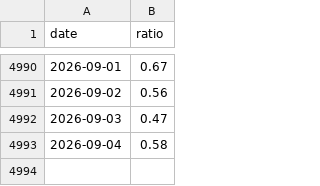
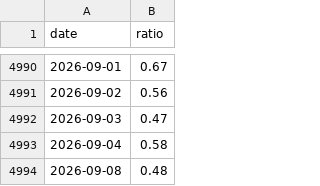
Before and after one commit to jsmc0818/reality-sentiment-engine, a CSV file: data/cboe_equity_put_call.csv, drawn as a sheet; only a part is shown, gaps mark what is left out.

Commit message:
daily scores 2026-09-10

```diff
--- a/data/cboe_equity_put_call.csv
+++ b/data/cboe_equity_put_call.csv
@@ -4993 +4993,2 @@ date,ratio
 2026-09-04,0.58
+2026-09-08,0.48
```
